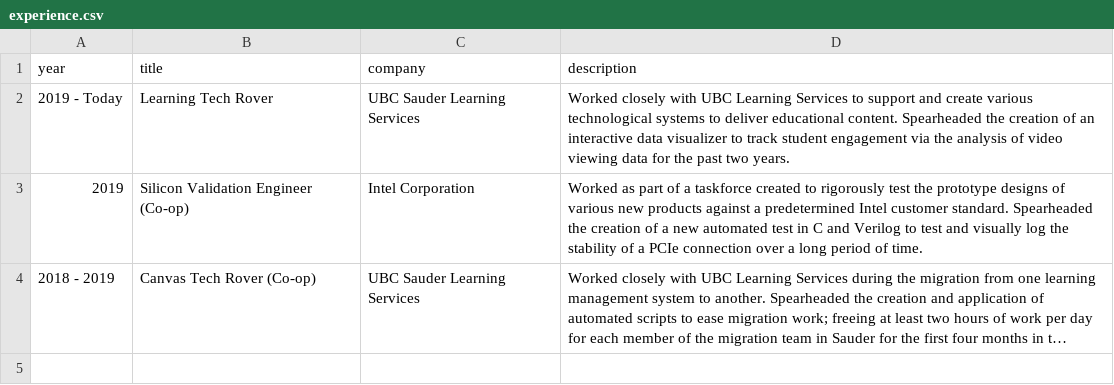
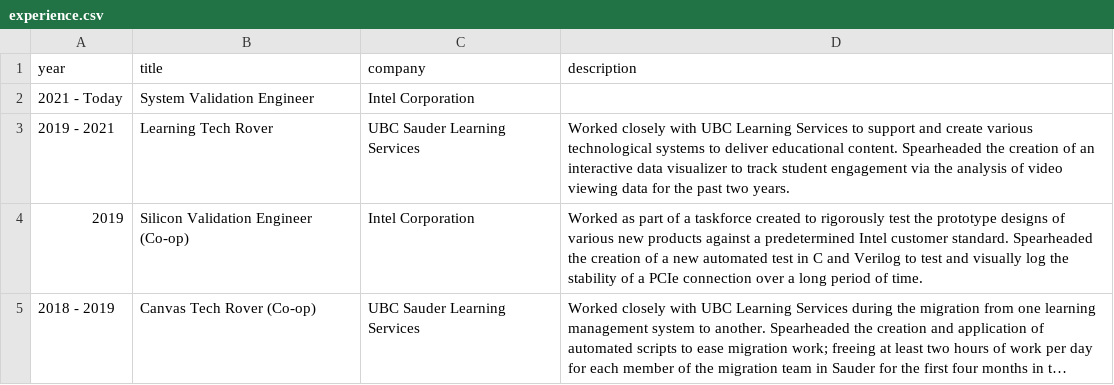
Before and after one commit to JeremyH011/JeremyH011.github.io, a CSV file: data/experience.csv, drawn as a sheet; long unchanged cells end in ….

Commit message:
Updated expererience

```diff
--- a/data/experience.csv
+++ b/data/experience.csv
@@ -1,3 +1,4 @@
 year,title,company,description
-2019 - Today,Learning Tech Rover,UBC Sauder Learning Services,Worked closely with UBC Learning Services to support and create various technological systems to deliver educational content. Spearheaded the creation of an interactive data visualizer to track student engagement via the analysis of video viewing data for the past two years.
+2021 - Today,System Validation Engineer,Intel Corporation,
+2019 - 2021,Learning Tech Rover,UBC Sauder Learning Services,Worked closely with UBC Learning Services to support and create various technological systems to deliver educational content. Spearheaded the creation of an interactive data visualizer to track student engagement via the analysis of video viewing data for the past two years.
 2019,Silicon Validation Engineer (Co-op),Intel Corporation,Worked as part of a taskforce created to rigorously test the prototype designs of various new products against a predetermined Intel customer standard. Spearheaded the creation of a new automated test in C and Verilog to test and visually log the stability of a PCIe connection over a long period of time.
```
